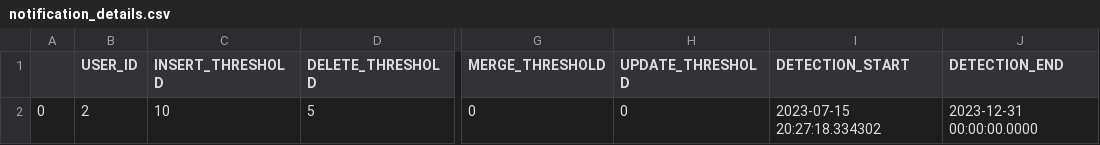
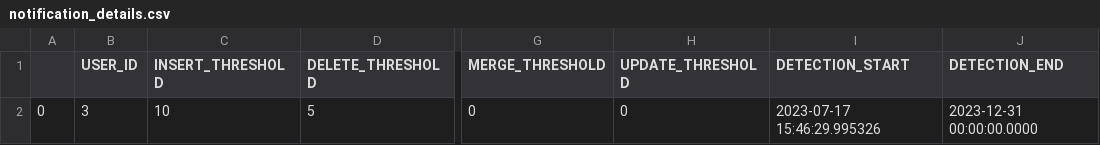
Before and after one commit to alex-randles/MQI-Framework, a CSV file: static/change_detection_cache/changes_info/notification_details.csv, drawn as a sheet; only a part is shown, gaps mark what is left out; the diff names each change by its address in the sheet, - before the commit and + after, or states it on an @@ line.

```diff
--- a/static/change_detection_cache/changes_info/notification_details.csv
+++ b/static/change_detection_cache/changes_info/notification_details.csv
-B2 (USER_ID): 2
+B2 (USER_ID): 3
-I2 (DETECTION_START): 2023-07-15 20:27:18.334302
+I2 (DETECTION_START): 2023-07-17 15:46:29.995326
```
Also changed, not shown: static/change_detection_cache/changes_info/changes_detected.csv, 15 other files.
